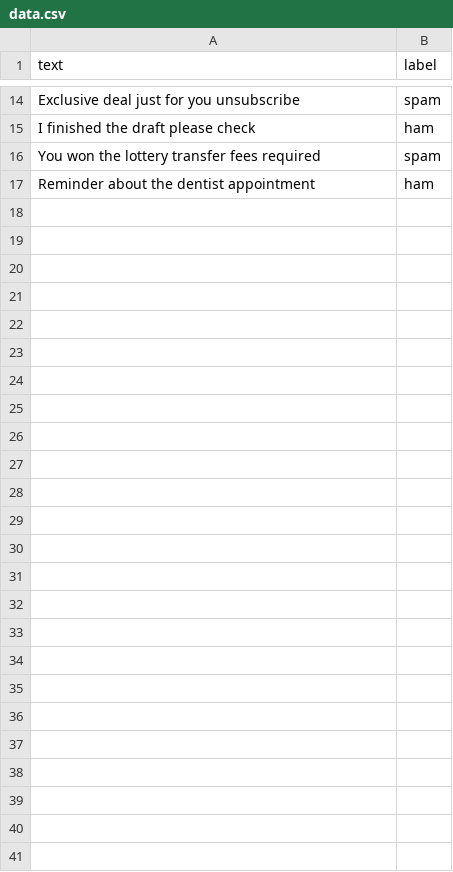
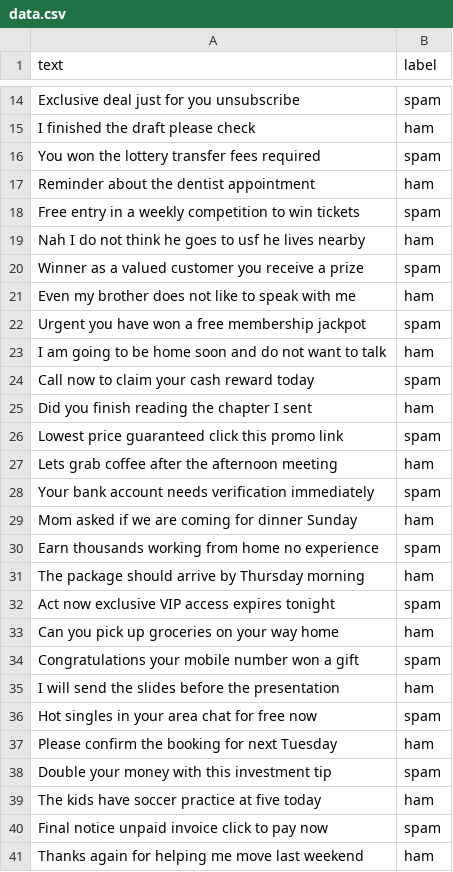
Before and after one commit to Rickycastro1940/python-hello, a CSV file: naive-bayes-project/data.csv, drawn as a sheet; only a part is shown, gaps mark what is left out.

```diff
--- a/naive-bayes-project/data.csv
+++ b/naive-bayes-project/data.csv
@@ -17 +17,25 @@ You won the lottery transfer fees required,spam
 Reminder about the dentist appointment,ham
+Free entry in a weekly competition to win tickets,spam
+Nah I do not think he goes to usf he lives nearby,ham
+Winner as a valued customer you receive a prize,spam
+Even my brother does not like to speak with me,ham
+Urgent you have won a free membership jackpot,spam
+I am going to be home soon and do not want to talk,ham
+Call now to claim your cash reward today,spam
+Did you finish reading the chapter I sent,ham
+Lowest price guaranteed click this promo link,spam
+Lets grab coffee after the afternoon meeting,ham
+Your bank account needs verification immediately,spam
+Mom asked if we are coming for dinner Sunday,ham
+Earn thousands working from home no experience,spam
+The package should arrive by Thursday morning,ham
+Act now exclusive VIP access expires tonight,spam
+Can you pick up groceries on your way home,ham
+Congratulations your mobile number won a gift,spam
+I will send the slides before the presentation,ham
+Hot singles in your area chat for free now,spam
+Please confirm the booking for next Tuesday,ham
+Double your money with this investment tip,spam
+The kids have soccer practice at five today,ham
+Final notice unpaid invoice click to pay now,spam
+Thanks again for helping me move last weekend,ham
```
